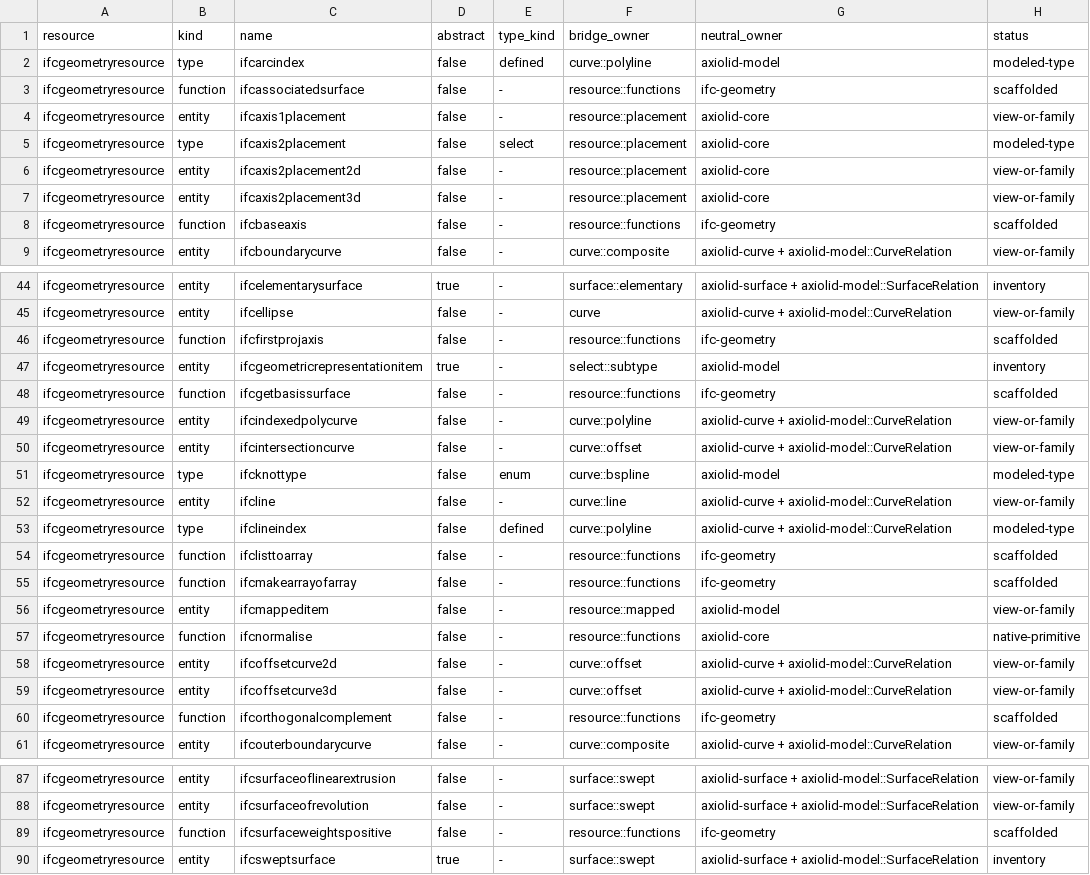
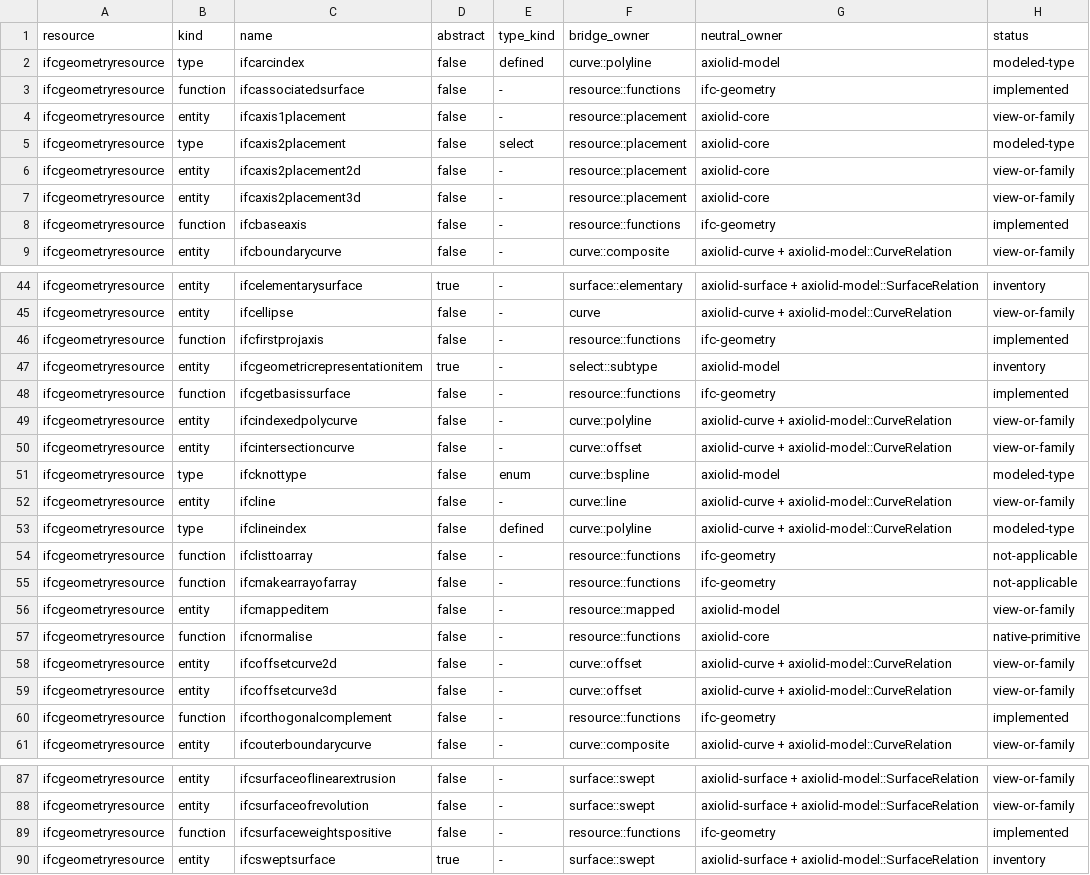
Before and after one commit to openbimrs/ifc, a TSV file: ifc-geometry/data/ifc4-add2-tc1-geometry-support.tsv, drawn as a sheet; only a part is shown, gaps mark what is left out; the diff covers the shown part only.

Commit message:
fix(geometry): correct the function support ledger and cross-check it
The TSV support ledger listed all 22 EXPRESS function rows as `scaffolded`
while the Rust registry in `resource/functions.rs` had moved every one of
them to `Implemented` (20) or `NotApplicable` (2). The registry is the
trustworthy side: `implemented_functions_are_named_by_their_owner_module`
already verifies each `Implemented` claim against the owner module source.

Nothing was under-implemented. The ledger was under-reporting finished work,
which is the failure mode `FunctionStatus` exists to prevent.

Both artifacts were already read by `declaration_manifest.rs`, and neither
was ever compared to the other. The per-status count assertion pinned the
stale number (`scaffolded == 22`) rather than catching it: a count only
tripwires the value someone thought to write down.

- Ledger rows now carry `implemented` / `not-applicable`, generated from the
  registry by `scripts/sync_function_ledger.py`.
- New `the_support_ledger_agrees_with_the_function_registry` compares the two
  sources per function, so a status can only change in both places or
  neither. Mutation-verified: reverting one row to `scaffolded` fails with
  `IfcAssociatedSurface is Implemented in the registry but `scaffolded` in
  the support ledger`.
- `scaffolded` stays a legal status and is now asserted absent, so adding a
  genuinely scaffolded declaration remains possible but deliberate.

```diff
--- a/ifc-geometry/data/ifc4-add2-tc1-geometry-support.tsv
+++ b/ifc-geometry/data/ifc4-add2-tc1-geometry-support.tsv
@@ -2,3 +2,3 @@ resource	kind	name	abstract	type_kind	bridge_owner	neutral_owner	status
 ifcgeometryresource	type	ifcarcindex	false	defined	curve::polyline	axiolid-model	modeled-type
-ifcgeometryresource	function	ifcassociatedsurface	false	-	resource::functions	ifc-geometry	scaffolded
+ifcgeometryresource	function	ifcassociatedsurface	false	-	resource::functions	ifc-geometry	implemented
 ifcgeometryresource	entity	ifcaxis1placement	false	-	resource::placement	axiolid-core	view-or-family
@@ -7,3 +7,3 @@ ifcgeometryresource	entity	ifcaxis2placement2d	false	-	resource::placement	axiol
 ifcgeometryresource	entity	ifcaxis2placement3d	false	-	resource::placement	axiolid-core	view-or-family
-ifcgeometryresource	function	ifcbaseaxis	false	-	resource::functions	ifc-geometry	scaffolded
+ifcgeometryresource	function	ifcbaseaxis	false	-	resource::functions	ifc-geometry	implemented
 ifcgeometryresource	entity	ifcboundarycurve	false	-	curve::composite	axiolid-curve + axiolid-model::CurveRelation	view-or-family
@@ -45,5 +45,5 @@ ifcgeometryresource	entity	ifcelementarysurface	true	-	surface::elementary	axiol
 ifcgeometryresource	entity	ifcellipse	false	-	curve	axiolid-curve + axiolid-model::CurveRelation	view-or-family
-ifcgeometryresource	function	ifcfirstprojaxis	false	-	resource::functions	ifc-geometry	scaffolded
+ifcgeometryresource	function	ifcfirstprojaxis	false	-	resource::functions	ifc-geometry	implemented
 ifcgeometryresource	entity	ifcgeometricrepresentationitem	true	-	select::subtype	axiolid-model	inventory
-ifcgeometryresource	function	ifcgetbasissurface	false	-	resource::functions	ifc-geometry	scaffolded
+ifcgeometryresource	function	ifcgetbasissurface	false	-	resource::functions	ifc-geometry	implemented
 ifcgeometryresource	entity	ifcindexedpolycurve	false	-	curve::polyline	axiolid-curve + axiolid-model::CurveRelation	view-or-family
@@ -53,4 +53,4 @@ ifcgeometryresource	entity	ifcline	false	-	curve::line	axiolid-curve + axiolid-m
 ifcgeometryresource	type	ifclineindex	false	defined	curve::polyline	axiolid-curve + axiolid-model::CurveRelation	modeled-type
-ifcgeometryresource	function	ifclisttoarray	false	-	resource::functions	ifc-geometry	scaffolded
-ifcgeometryresource	function	ifcmakearrayofarray	false	-	resource::functions	ifc-geometry	scaffolded
+ifcgeometryresource	function	ifclisttoarray	false	-	resource::functions	ifc-geometry	not-applicable
+ifcgeometryresource	function	ifcmakearrayofarray	false	-	resource::functions	ifc-geometry	not-applicable
 ifcgeometryresource	entity	ifcmappeditem	false	-	resource::mapped	axiolid-model	view-or-family
@@ -59,3 +59,3 @@ ifcgeometryresource	entity	ifcoffsetcurve2d	false	-	curve::offset	axiolid-curve
 ifcgeometryresource	entity	ifcoffsetcurve3d	false	-	curve::offset	axiolid-curve + axiolid-model::CurveRelation	view-or-family
-ifcgeometryresource	function	ifcorthogonalcomplement	false	-	resource::functions	ifc-geometry	scaffolded
+ifcgeometryresource	function	ifcorthogonalcomplement	false	-	resource::functions	ifc-geometry	implemented
 ifcgeometryresource	entity	ifcouterboundarycurve	false	-	curve::composite	axiolid-curve + axiolid-model::CurveRelation	view-or-family
@@ -88,3 +88,3 @@ ifcgeometryresource	entity	ifcsurfaceoflinearextrusion	false	-	surface::swept	ax
 ifcgeometryresource	entity	ifcsurfaceofrevolution	false	-	surface::swept	axiolid-surface + axiolid-model::SurfaceRelation	view-or-family
-ifcgeometryresource	function	ifcsurfaceweightspositive	false	-	resource::functions	ifc-geometry	scaffolded
+ifcgeometryresource	function	ifcsurfaceweightspositive	false	-	resource::functions	ifc-geometry	implemented
 ifcgeometryresource	entity	ifcsweptsurface	true	-	surface::swept	axiolid-surface + axiolid-model::SurfaceRelation	inventory
```
Also changed, not shown: 14 edited cells elsewhere in this file, 2 other files.
